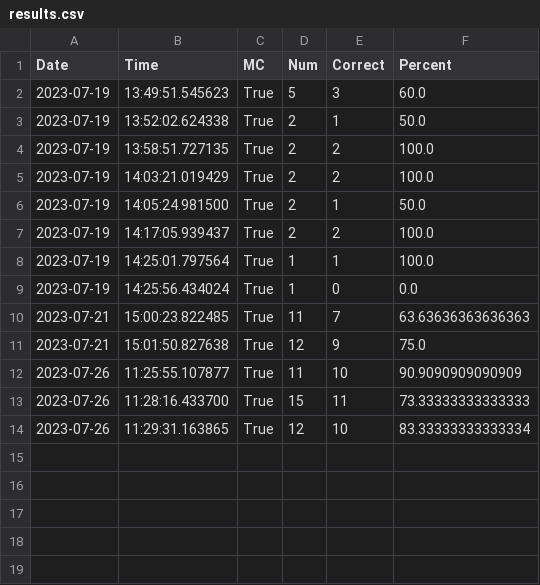
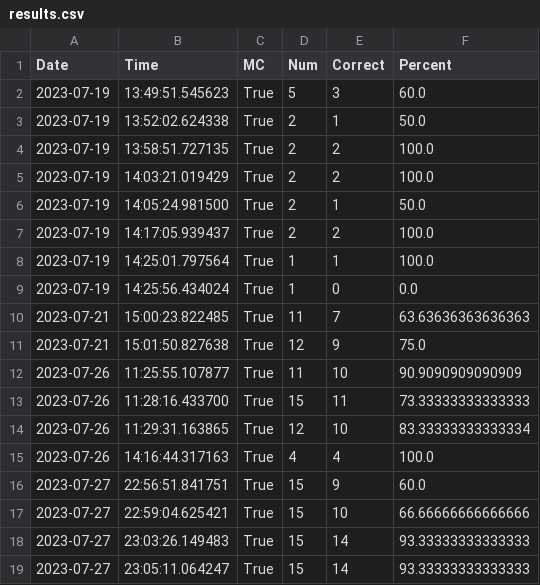
Before and after one commit to 2330c/1., a CSV file: results.csv, drawn as a sheet.

```diff
--- a/results.csv
+++ b/results.csv
@@ -14 +14,6 @@ Date,Time,MC,Num,Correct,Percent
 2023-07-26,11:29:31.163865,True,12,10,83.33333333333334
+2023-07-26,14:16:44.317163,True,4,4,100.0
+2023-07-27,22:56:51.841751,True,15,9,60.0
+2023-07-27,22:59:04.625421,True,15,10,66.66666666666666
+2023-07-27,23:03:26.149483,True,15,14,93.33333333333333
+2023-07-27,23:05:11.064247,True,15,14,93.33333333333333
```
Also changed, not shown: 18 other files.
